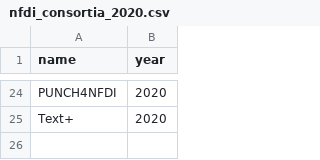
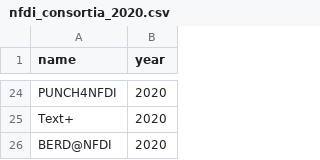
Before and after one commit to LukasCBossert/NFDI_Netzwerk, a CSV file: 2020/nfdi_consortia_2020.csv, drawn as a sheet; only a part is shown, gaps mark what is left out; the diff names each change by its address in the sheet, - before the commit and + after, or states it on an @@ line.

```diff
--- a/2020/nfdi_consortia_2020.csv
+++ b/2020/nfdi_consortia_2020.csv
+row 26: BERD@NFDI | 2020
```
Also changed, not shown: 2020/nfdi_edges_2020.csv, 9 other files.
